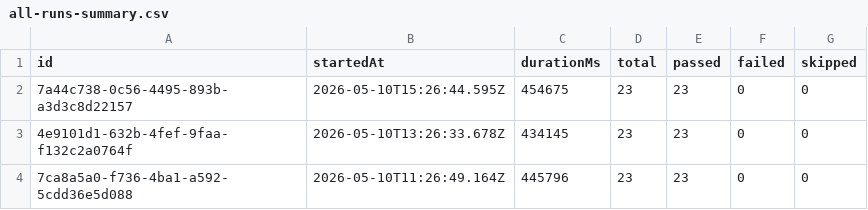
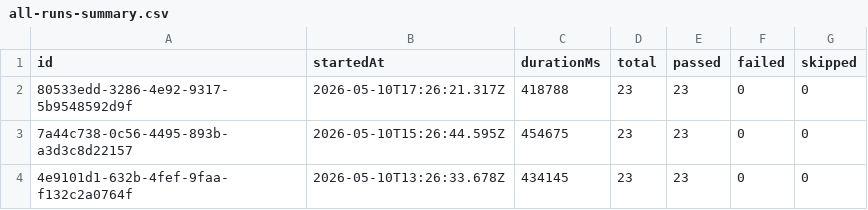
Before and after one commit to Shunyalabsai/widgets-automation, a CSV file: docs/exports/all-runs-summary.csv, drawn as a sheet; only a part is shown; the shorter side is filled out with more unchanged rows.

```diff
--- a/docs/exports/all-runs-summary.csv
+++ b/docs/exports/all-runs-summary.csv
@@ -1,2 +1,3 @@
 id,startedAt,durationMs,total,passed,failed,skipped
+80533edd-3286-4e92-9317-5b9548592d9f,2026-05-10T17:26:21.317Z,418788,23,23,0,0
 7a44c738-0c56-4495-893b-a3d3c8d22157,2026-05-10T15:26:44.595Z,454675,23,23,0,0
```
Also changed, not shown: docs/exports/current-run.csv, 2 other files.
